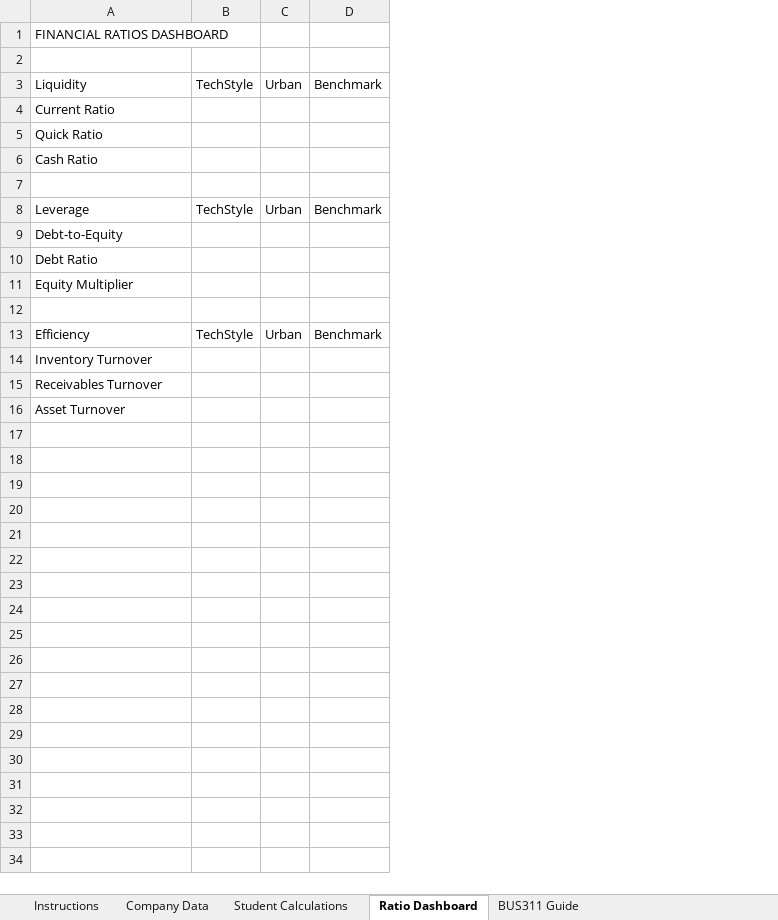
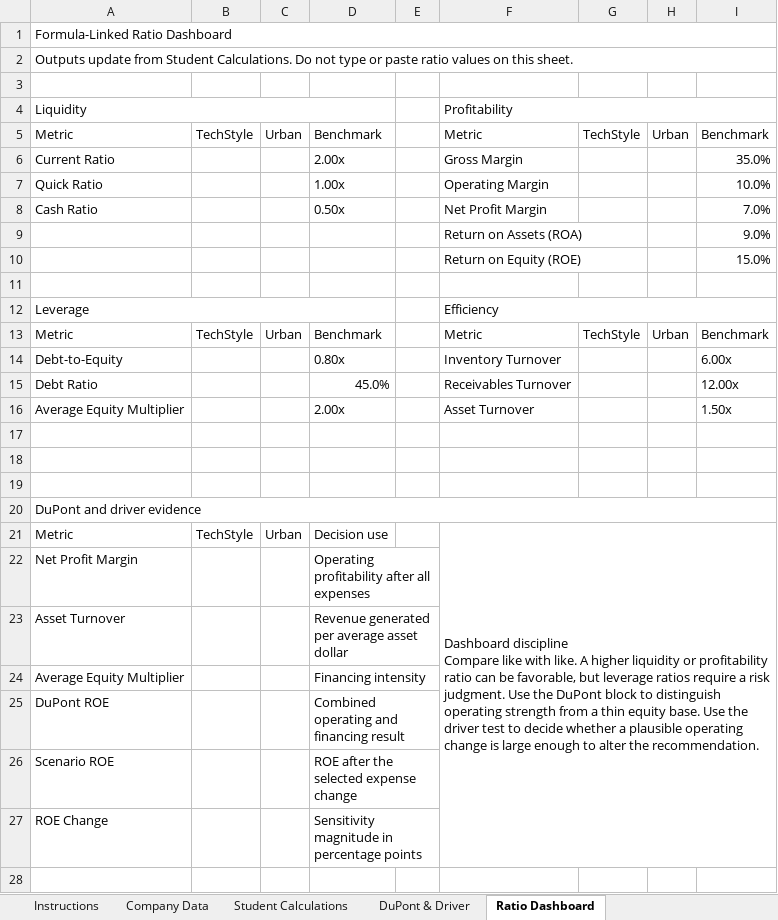
Before and after one commit to bevitts-design/BUS311-Corporate_Finance, an Excel workbook: 01-INTRO/M04/bus311-intro-m04-l01-starter.xlsx, sheet Ratio Dashboard, drawn as a sheet; only a part is shown; values as stored, in another font and other column widths than the file's, no cell formats; removed rows and columns are numbered as before the commit, all else as after; ↵ is a line break in a cell; the diff covers the shown part only; the diff names each change by its address in the sheet, - before the commit and + after, or states it on an @@ line.

```diff
--- a/01-INTRO/M04/bus311-intro-m04-l01-starter.xlsx (sheet Ratio Dashboard)
+++ b/01-INTRO/M04/bus311-intro-m04-l01-starter.xlsx (sheet Ratio Dashboard)
+sheet tab: DuPont & Driver
+column D, rows 5-8: Benchmark | 2.00x | 1.00x | 0.50x; rows 13-15: Benchmark | 0.80x | 45.0%; rows 22-23: Operating profitability after all expenses | Revenue generated per average asset dollar
+column E, empty
+column F, rows 5-8: Metric | Gross Margin | Operating Margin | Net Profit Margin; rows 13-15: Metric | Inventory Turnover | Receivables Turnover
+column G, row 5: TechStyle; row 13: TechStyle
+column H, row 5: Urban; row 13: Urban
-A1: FINANCIAL RATIOS DASHBOARD
+A1: Formula-Linked Ratio Dashboard
+A1:I1 merged
+row 2: Outputs update from Student Calculations. Do not type or paste ratio values on this sheet.
+row 4: Liquidity |  |  |  |  | Profitability
-A5: Liquidity
+A5: Metric
-I6: (empty)
+I6: 35.0%
-I7: (empty)
+I7: 10.0%
-I8: (empty)
+I8: 7.0%
+row 9:  |  |  |  |  | Return on Assets (ROA) |  |  | 9.0%
+row 10:  |  |  |  |  | Return on Equity (ROE) |  |  | 15.0%
+row 12: Leverage |  |  |  |  | Efficiency
-A13: Leverage
+A13: Metric
-I14: (empty)
+I14: 6.00x
-I15: (empty)
+I15: 12.00x
-row 11: Equity Multiplier
+row 16: Average Equity Multiplier |  |  | 2.00x |  | Asset Turnover |  |  | 1.50x
-row 18: Efficiency | TechStyle | Urban | Benchmark
+row 18: (empty)
+row 19: (empty)
-A20: Inventory Turnover
+A20: DuPont and driver evidence
+A20:I20 merged
+row 21: Metric | TechStyle | Urban | Decision use |  | Dashboard discipline ↵ Compare like with like. A higher liquidity or profitability ratio can be favorable, but leverage ratios require a risk judgment. Use the DuPont block to distinguish operating strength from a thin equity base. Use the driver test to decide whether a plausible operating change is large enough to alter the recommendation.
-A22: Receivables Turnover
+A22: Net Profit Margin
+row 24: Average Equity Multiplier |  |  | Financing intensity
+row 25: DuPont ROE |  |  | Combined operating and financing result
+row 26: Scenario ROE |  |  | ROE after the selected expense change
+row 27: ROE Change |  |  | Sensitivity magnitude in percentage points
+row 28: (empty)
```
Also changed, not shown: 1 added row elsewhere in this sheet, sheet Student Calculations, sheet Company Data, sheet Instructions, sheet BUS311 Guide, other sheet tabs, cell formats, formulas that keep their value.
